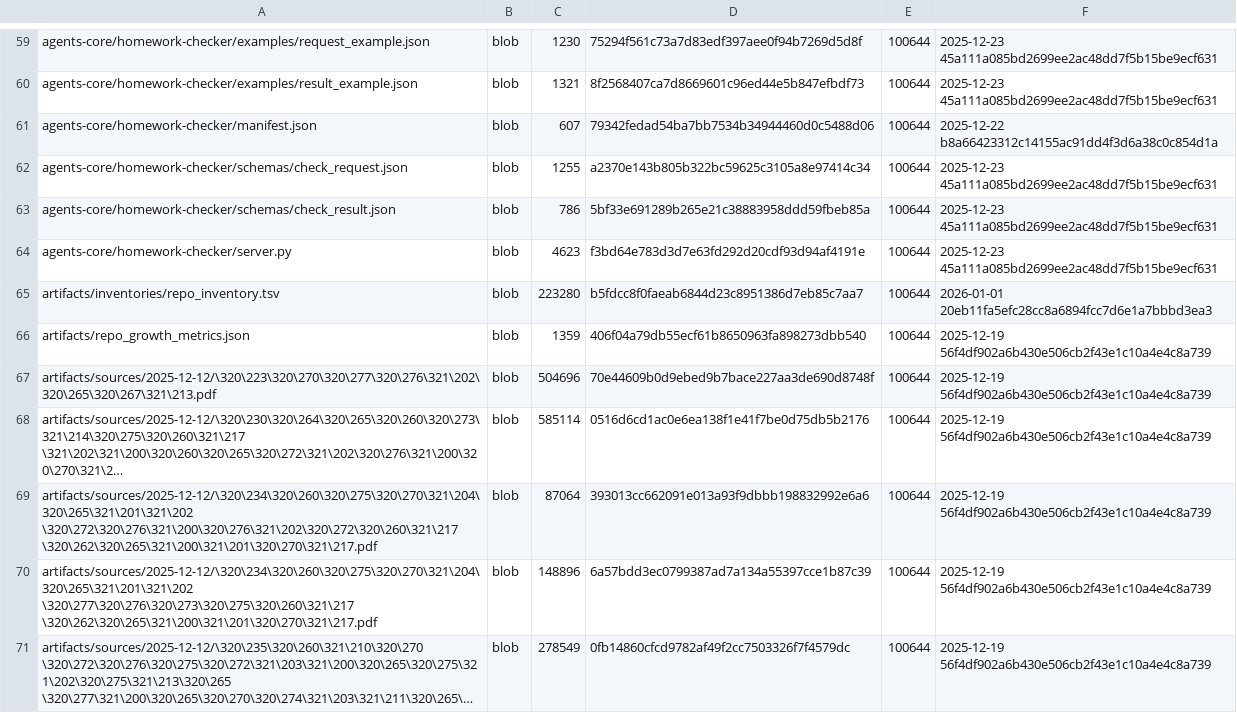
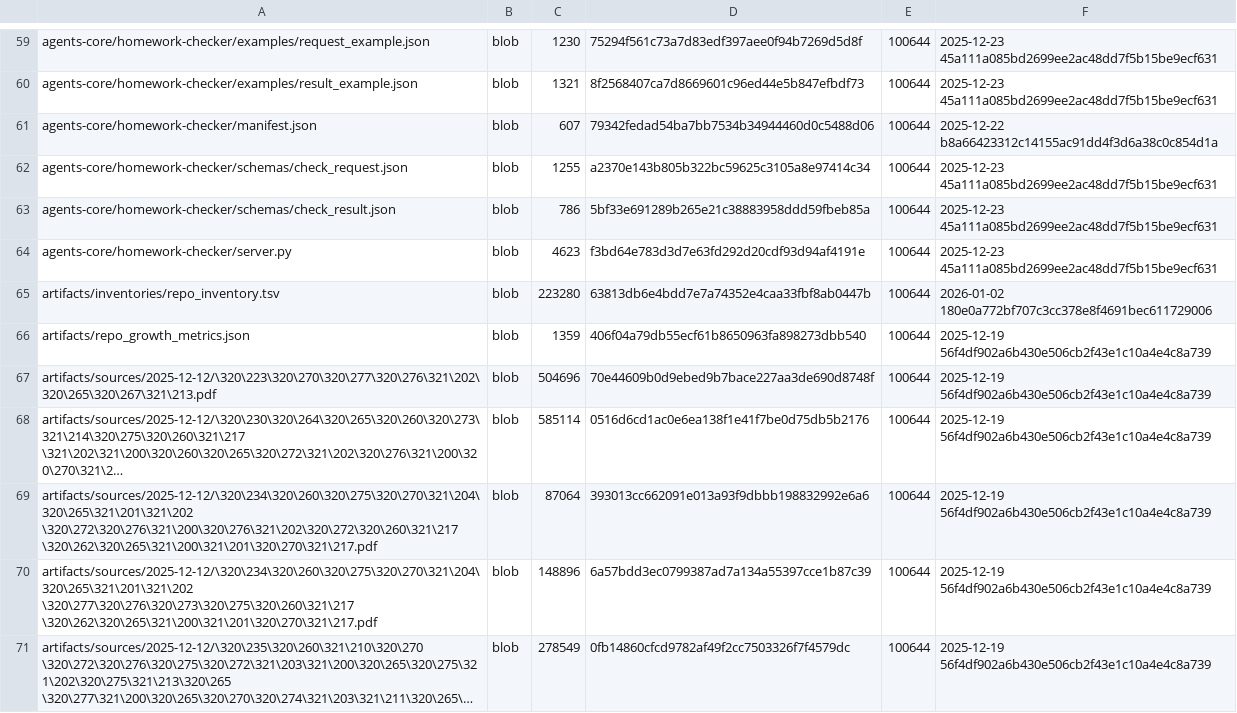
Before and after one commit to aisystant/DS-ecosystem-development, a TSV file: artifacts/inventories/repo_inventory.tsv, drawn as a sheet; only a part is shown, gaps mark what is left out; long unchanged cells end in ….

Commit message:
chore: add repo inventory

```diff
--- a/artifacts/inventories/repo_inventory.tsv
+++ b/artifacts/inventories/repo_inventory.tsv
@@ -64,3 +64,3 @@ agents-core/homework-checker/schemas/check_result.json	blob	786	5bf33e691289b265
 agents-core/homework-checker/server.py	blob	4623	f3bd64e783d3d7e63fd292d20cdf93d94af4191e	100644	2025-12-23 45a111a085bd2699ee2ac48dd7f5b15be9ecf631
-artifacts/inventories/repo_inventory.tsv	blob	223280	b5fdcc8f0faeab6844d23c8951386d7eb85c7aa7	100644	2026-01-01 20eb11fa5efc28cc8a6894fcc7d6e1a7bbbd3ea3
+artifacts/inventories/repo_inventory.tsv	blob	223280	63813db6e4bdd7e7a74352e4caa33fbf8ab0447b	100644	2026-01-02 180e0a772bf707c3cc378e8f4691bec611729006
 artifacts/repo_growth_metrics.json	blob	1359	406f04a79db55ecf61b8650963fa898273dbb540	100644	2025-12-19 56f4df902a6b430e506cb2f43e1c10a4e4c8a739
```
